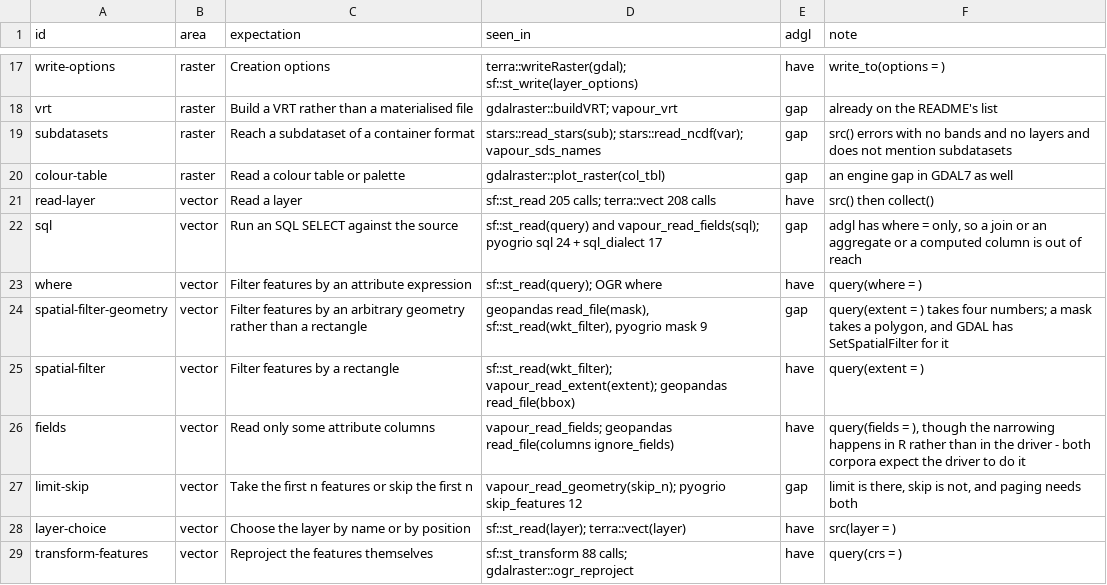
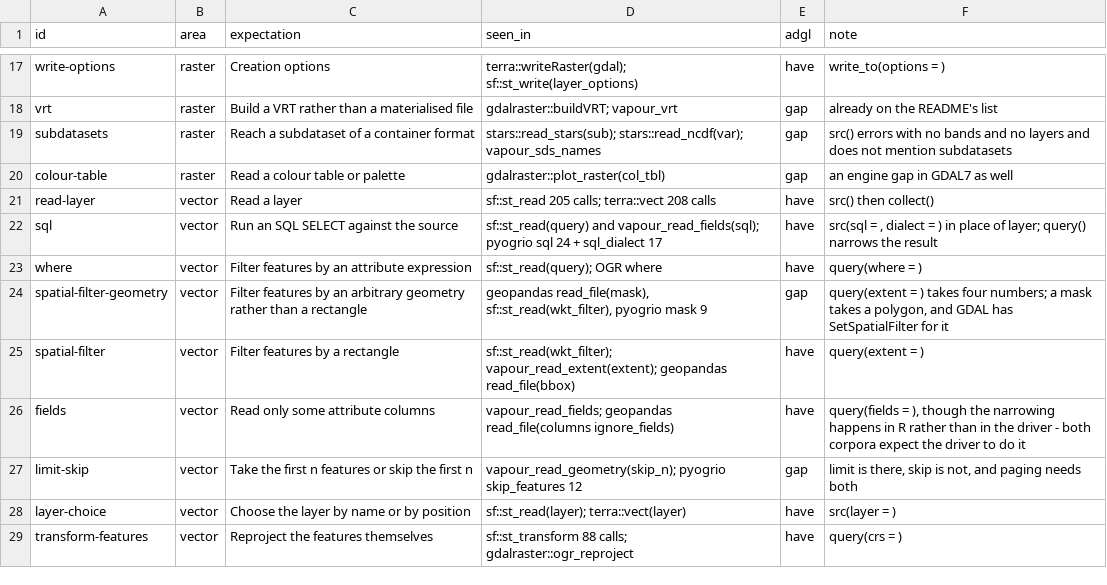
Before and after one commit to rgdal-dev/adgl, a CSV file: expectations/coverage.csv, drawn as a sheet; only a part is shown, gaps mark what is left out.

```diff
--- a/expectations/coverage.csv
+++ b/expectations/coverage.csv
@@ -21,3 +21,3 @@ colour-table,raster,Read a colour table or palette,gdalraster::plot_raster(col_t
 read-layer,vector,Read a layer,sf::st_read 205 calls; terra::vect 208 calls,have,src() then collect()
-sql,vector,Run an SQL SELECT against the source,sf::st_read(query) and vapour_read_fields(sql); pyogrio sql 24 + sql_dialect 17,gap,"adgl has where = only, so a join or an aggregate or a computed column is out of reach"
+sql,vector,Run an SQL SELECT against the source,sf::st_read(query) and vapour_read_fields(sql); pyogrio sql 24 + sql_dialect 17,have,"src(sql = , dialect = ) in place of layer; query() narrows the result"
 where,vector,Filter features by an attribute expression,sf::st_read(query); OGR where,have,query(where = )
```
Also changed, not shown: 9 other files.
